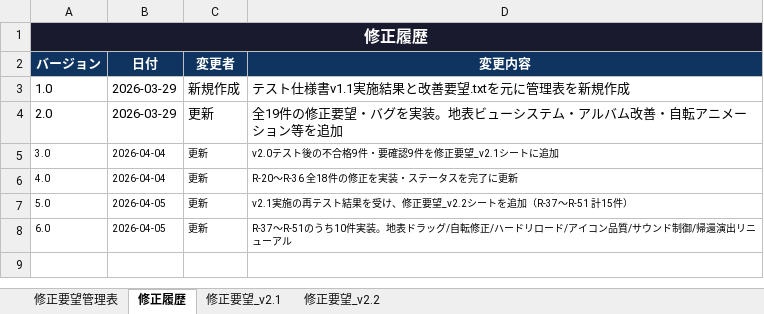
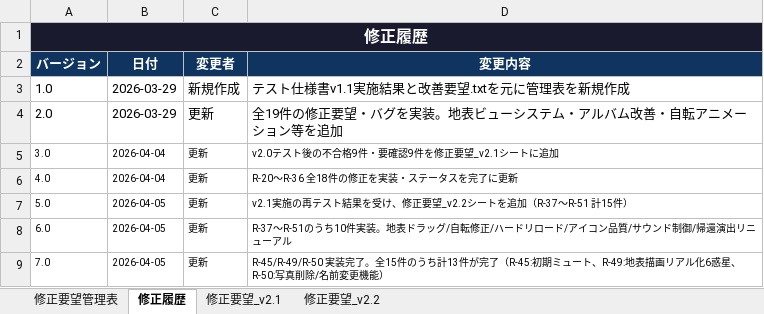
Before and after one commit to souyan-gow/pale-blue-dot, an Excel workbook: docs/PALE_BLUE_DOT_修正要望管理表.xlsx, sheet 修正履歴, drawn as a sheet; values as stored, in another font and other column widths than the file's, no borders; the diff names each change by its address in the sheet, - before the commit and + after, or states it on an @@ line.

```diff
--- a/docs/PALE_BLUE_DOT_修正要望管理表.xlsx (sheet 修正履歴)
+++ b/docs/PALE_BLUE_DOT_修正要望管理表.xlsx (sheet 修正履歴)
+row 9: 7.0 | 2026-04-05 | 更新 | R-45/R-49/R-50 実装完了。全15件のうち計13件が完了（R-45:初期ミュート、R-49:地表描画リアル化6惑星、R-50:写真削除/名前変更機能）
```
Also changed, not shown: sheet 修正要望_v2.2, 2 other files.
